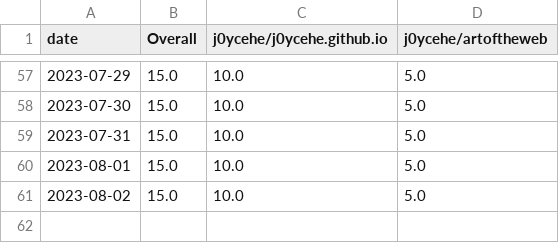
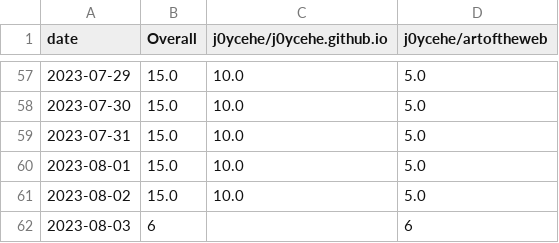
Before and after one commit to j0ycehe/github-track-clones, a CSV file: download-stats/cumulative/all_repos_cumulative.csv, drawn as a sheet; only a part is shown, gaps mark what is left out.

Commit message:
Update download statistics

```diff
--- a/download-stats/cumulative/all_repos_cumulative.csv
+++ b/download-stats/cumulative/all_repos_cumulative.csv
@@ -61 +61,2 @@ date,Overall,j0ycehe/j0ycehe.github.io,j0ycehe/artoftheweb
 2023-08-02,15.0,10.0,5.0
+2023-08-03,6,,6
```
Also changed, not shown: download-stats/cumulative/j0ycehe_artoftheweb_cum_clones.csv, download-stats/daily/j0ycehe_artoftheweb_daily_clones.csv.
